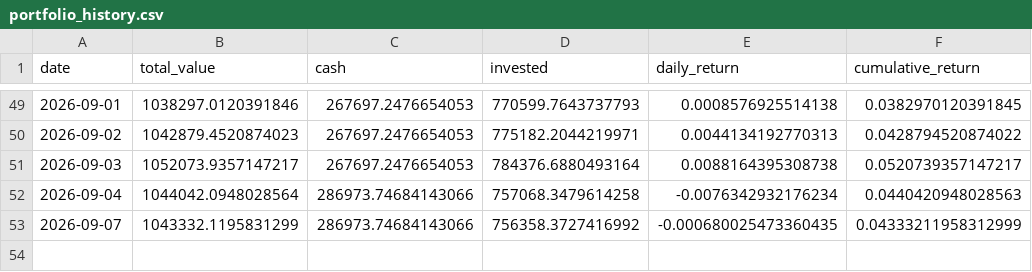
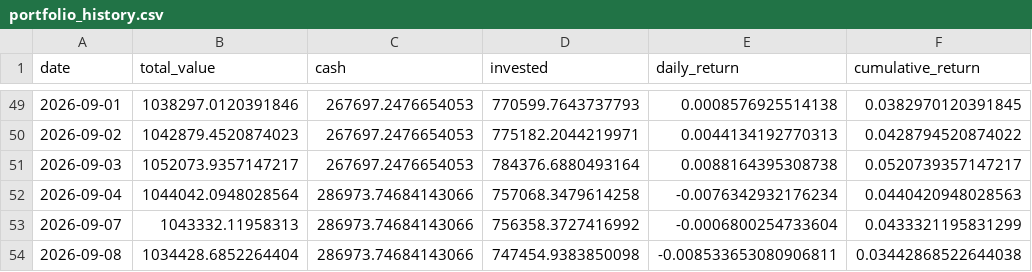
Before and after one commit to pradnyaw25/ai-portfolio-manager, a CSV file: data/portfolio_history.csv, drawn as a sheet; only a part is shown, gaps mark what is left out.

```diff
--- a/data/portfolio_history.csv
+++ b/data/portfolio_history.csv
@@ -52,2 +52,3 @@ date,total_value,cash,invested,daily_return,cumulative_return
 2026-09-04,1044042.0948028564,286973.74684143066,757068.3479614258,-0.0076342932176234,0.0440420948028563
-2026-09-07,1043332.1195831299,286973.74684143066,756358.3727416992,-0.000680025473360435,0.04333211958312999
+2026-09-07,1043332.11958313,286973.74684143066,756358.3727416992,-0.0006800254733604,0.0433321195831299
+2026-09-08,1034428.6852264404,286973.74684143066,747454.9383850098,-0.008533653080906811,0.03442868522644038
```
Also changed, not shown: data/benchmark_history.csv, public/benchmark_history.csv, 52 other files.
